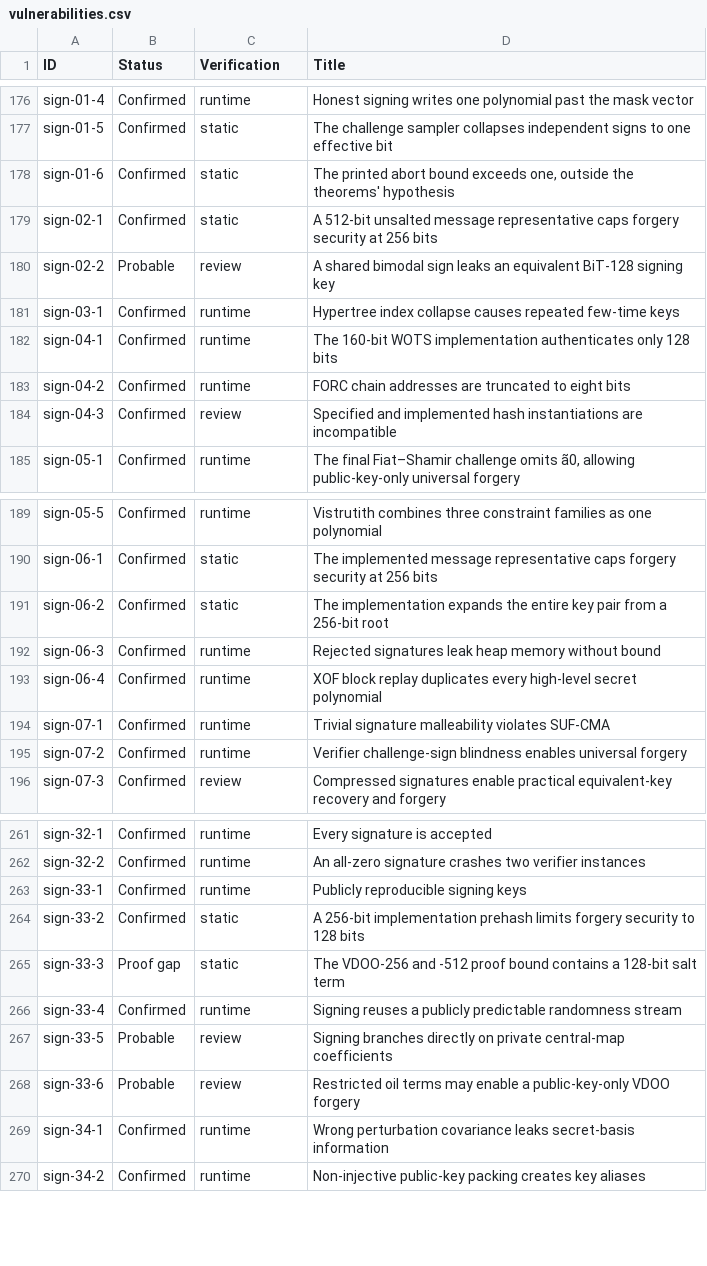
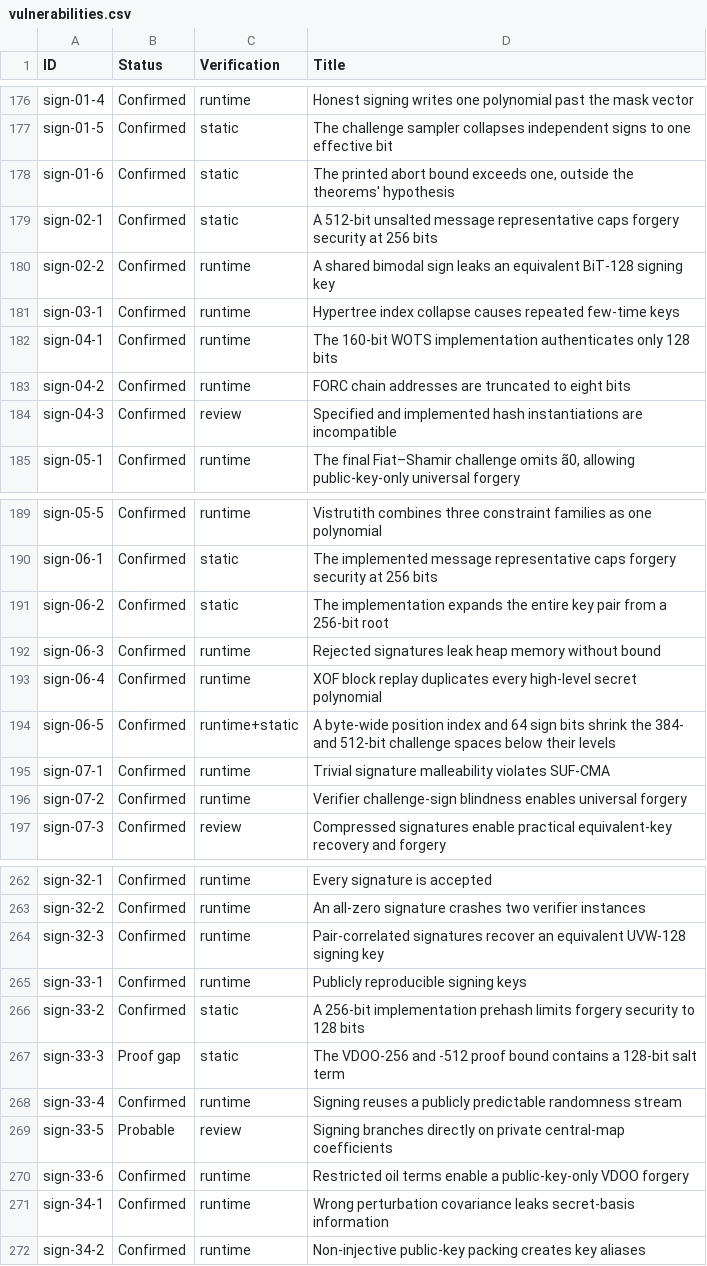
Before and after one commit to ngcc-dev/ngcc-harness, a CSV file: security/vulnerabilities.csv, drawn as a sheet; only a part is shown, gaps mark what is left out.

```diff
--- a/security/vulnerabilities.csv
+++ b/security/vulnerabilities.csv
@@ -179,3 +179,3 @@ sign-01-6;Confirmed;static;The printed abort bound exceeds one, outside the theo
 sign-02-1;Confirmed;static;A 512-bit unsalted message representative caps forgery security at 256 bits
-sign-02-2;Probable;review;A shared bimodal sign leaks an equivalent BiT-128 signing key
+sign-02-2;Confirmed;runtime;A shared bimodal sign leaks an equivalent BiT-128 signing key
 sign-03-1;Confirmed;runtime;Hypertree index collapse causes repeated few-time keys
@@ -193,2 +193,3 @@ sign-06-3;Confirmed;runtime;Rejected signatures leak heap memory without bound
 sign-06-4;Confirmed;runtime;XOF block replay duplicates every high-level secret polynomial
+sign-06-5;Confirmed;runtime+static;A byte-wide position index and 64 sign bits shrink the 384- and 512-bit challenge spaces below their levels
 sign-07-1;Confirmed;runtime;Trivial signature malleability violates SUF-CMA
@@ -262,2 +263,3 @@ sign-32-1;Confirmed;runtime;Every signature is accepted
 sign-32-2;Confirmed;runtime;An all-zero signature crashes two verifier instances
+sign-32-3;Confirmed;runtime;Pair-correlated signatures recover an equivalent UVW-128 signing key
 sign-33-1;Confirmed;runtime;Publicly reproducible signing keys
@@ -267,3 +269,3 @@ sign-33-4;Confirmed;runtime;Signing reuses a publicly predictable randomness str
 sign-33-5;Probable;review;Signing branches directly on private central-map coefficients
-sign-33-6;Probable;review;Restricted oil terms may enable a public-key-only VDOO forgery
+sign-33-6;Confirmed;runtime;Restricted oil terms enable a public-key-only VDOO forgery
 sign-34-1;Confirmed;runtime;Wrong perturbation covariance leaks secret-basis information
```
Also changed, not shown: performance/security_targets.csv, 13 other files.
